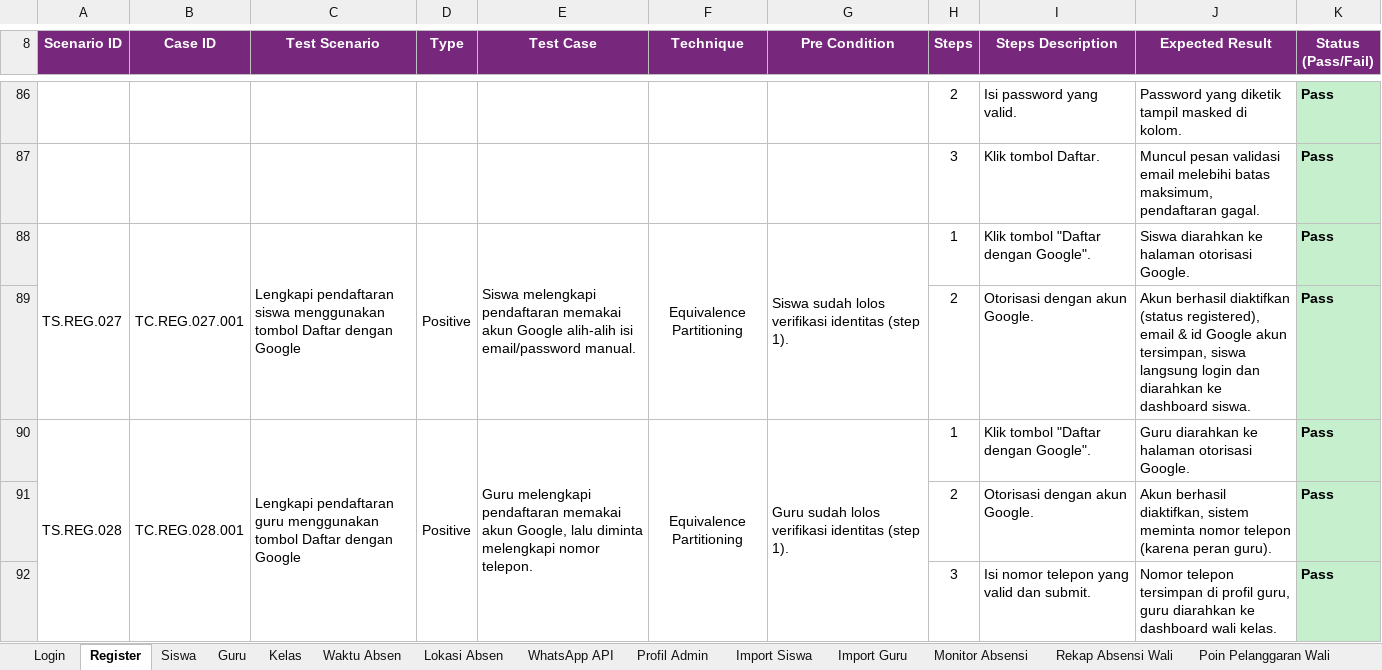
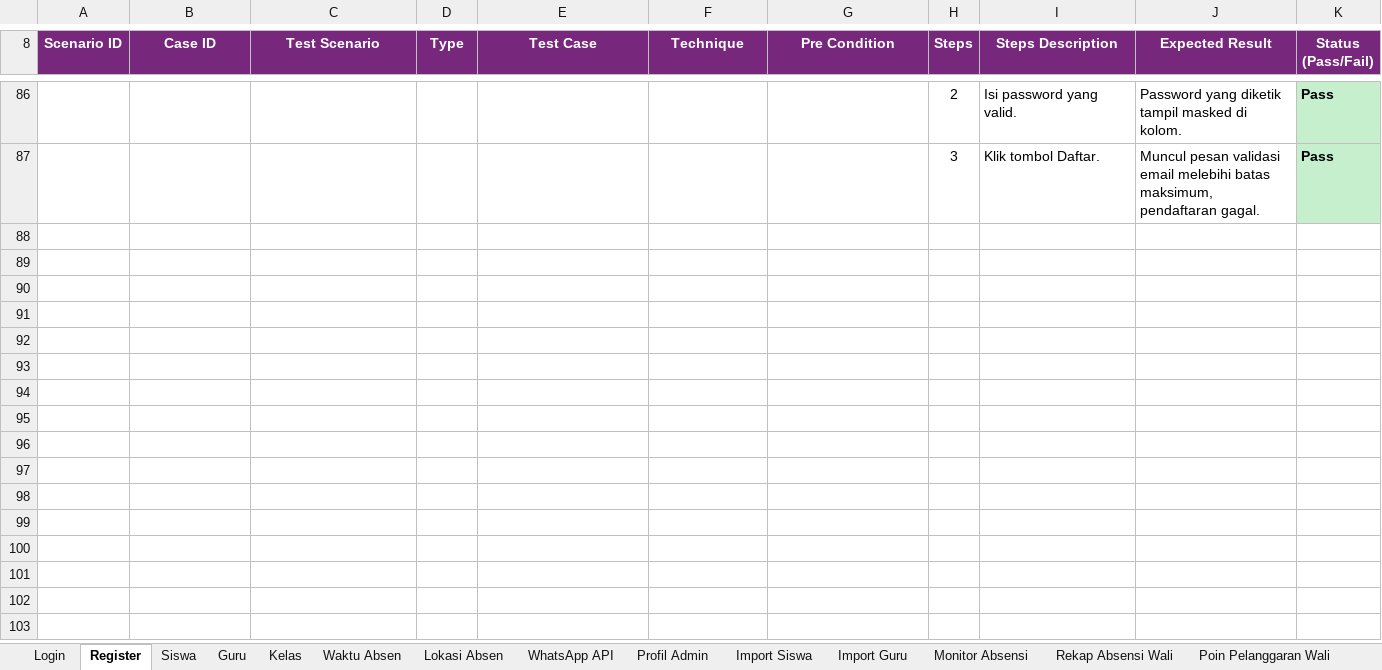
Before and after one commit to mfachriridha/sentriSiswa, an Excel workbook: docs/test_case/Test Case SentriSiswa.xlsx, sheet Register, drawn as a sheet; only a part is shown, gaps mark what is left out; values as stored, in another font and other column widths than the file's, no borders; the diff names each change by its address in the sheet, - before the commit and + after, or states it on an @@ line.

```diff
--- a/docs/test_case/Test Case SentriSiswa.xlsx (sheet Register)
+++ b/docs/test_case/Test Case SentriSiswa.xlsx (sheet Register)
-row 88: TS.REG.027 | TC.REG.027.001 | Lengkapi pendaftaran siswa menggunakan tombol Daftar dengan Google | Positive | Siswa melengkapi pendaftaran memakai akun Google alih-alih isi email/password manual. | Equivalence Partitioning | Siswa sudah lolos verifikasi identitas (step 1). | 1 | Klik tombol "Daftar dengan Google". | Siswa diarahkan ke halaman otorisasi Google. | Pass
-row 89:  |  |  |  |  |  |  | 2 | Otorisasi dengan akun Google. | Akun berhasil diaktifkan (status registered), email & id Google akun tersimpan, siswa langsung login dan diarahkan ke dashboard siswa. | Pass
-row 90: TS.REG.028 | TC.REG.028.001 | Lengkapi pendaftaran guru menggunakan tombol Daftar dengan Google | Positive | Guru melengkapi pendaftaran memakai akun Google, lalu diminta melengkapi nomor telepon. | Equivalence Partitioning | Guru sudah lolos verifikasi identitas (step 1). | 1 | Klik tombol "Daftar dengan Google". | Guru diarahkan ke halaman otorisasi Google. | Pass
-row 91:  |  |  |  |  |  |  | 2 | Otorisasi dengan akun Google. | Akun berhasil diaktifkan, sistem meminta nomor telepon (karena peran guru). | Pass
-row 92:  |  |  |  |  |  |  | 3 | Isi nomor telepon yang valid dan submit. | Nomor telepon tersimpan di profil guru, guru diarahkan ke dashboard wali kelas. | Pass
```
Also changed, not shown: sheet Login, 28 other files.
